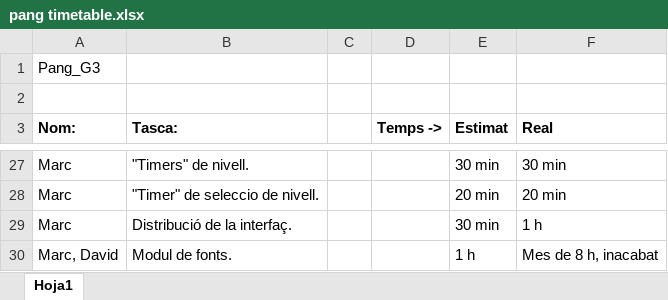
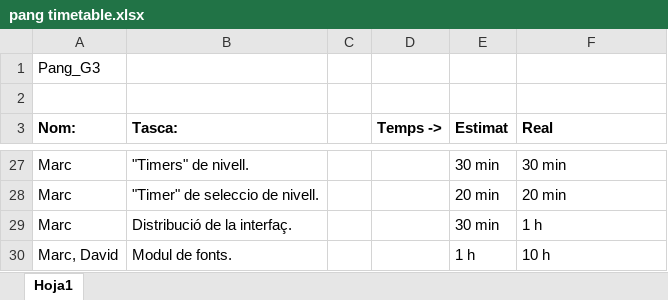
Before and after one commit to Vulpem/Pang, an Excel workbook: Pang/pang timetable.xlsx, sheet Hoja1, drawn as a sheet; only a part is shown, gaps mark what is left out; values as stored, in another font and other column widths than the file's, no borders; the diff names each change by its address in the sheet, - before the commit and + after, or states it on an @@ line.

Commit message:
Meh

```diff
--- a/Pang/pang timetable.xlsx (sheet Hoja1)
+++ b/Pang/pang timetable.xlsx (sheet Hoja1)
-F30 (Real): Mes de 8 h, inacabat
+F30 (Real): 10 h
```
